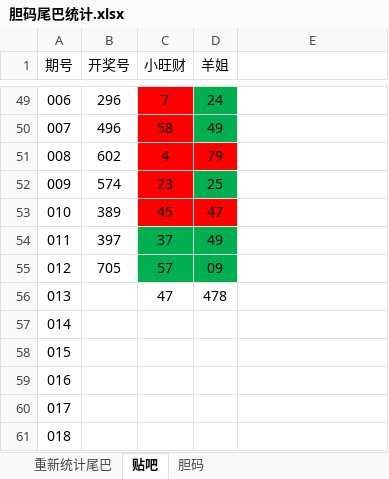
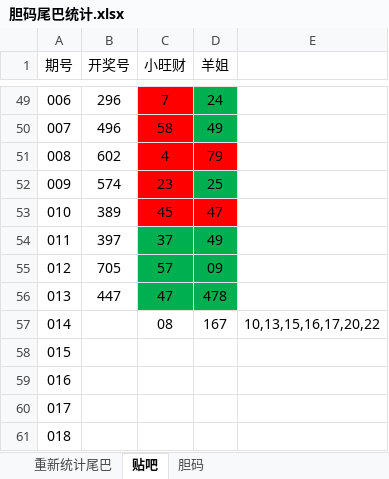
Before and after one commit to huahua495/Third3DOpenNums, an Excel workbook: src/lottery/third3d/胆码尾巴统计.xlsx, sheet 贴吧, drawn as a sheet; only a part is shown, gaps mark what is left out; values as stored, in another font and other column widths than the file's, no borders; the diff names each change by its address in the sheet, - before the commit and + after, or states it on an @@ line.

```diff
--- a/src/lottery/third3d/胆码尾巴统计.xlsx (sheet 贴吧)
+++ b/src/lottery/third3d/胆码尾巴统计.xlsx (sheet 贴吧)
-B56 (开奖号): (empty)
+B56 (开奖号): 447
-C56:D56 fill: none
+C56:D56 fill: #00B050
-C57 (小旺财): (empty)
+C57 (小旺财): 08
-D57 (羊姐): (empty)
+D57 (羊姐): 167
-E57: (empty)
+E57: 10,13,15,16,17,20,22
```
Also changed, not shown: sheet 重新统计尾巴.
